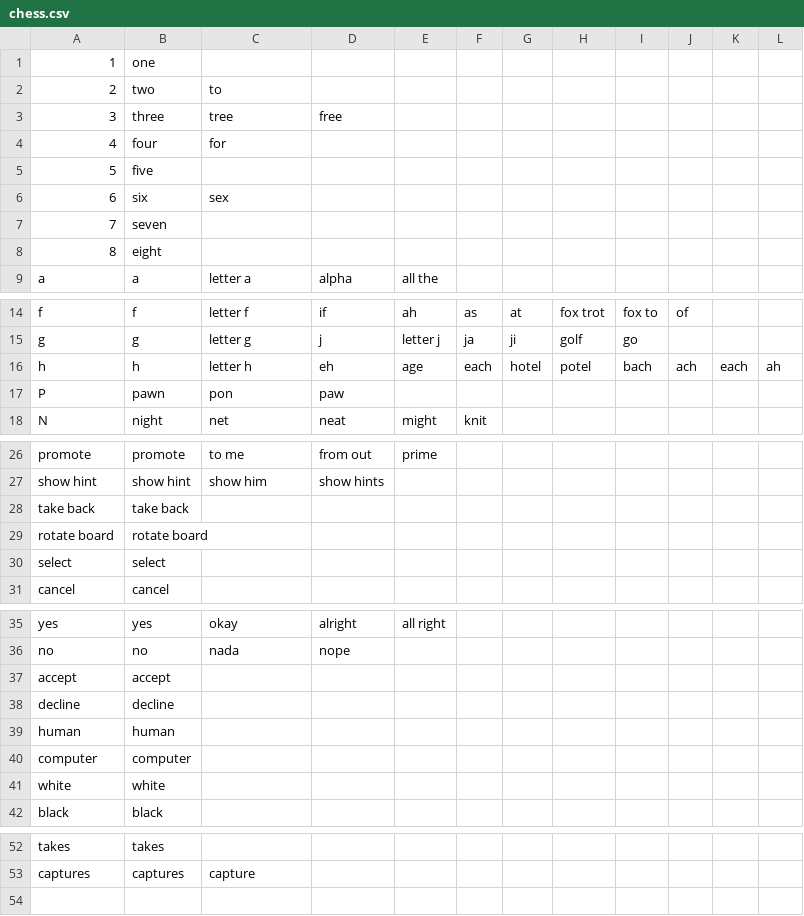
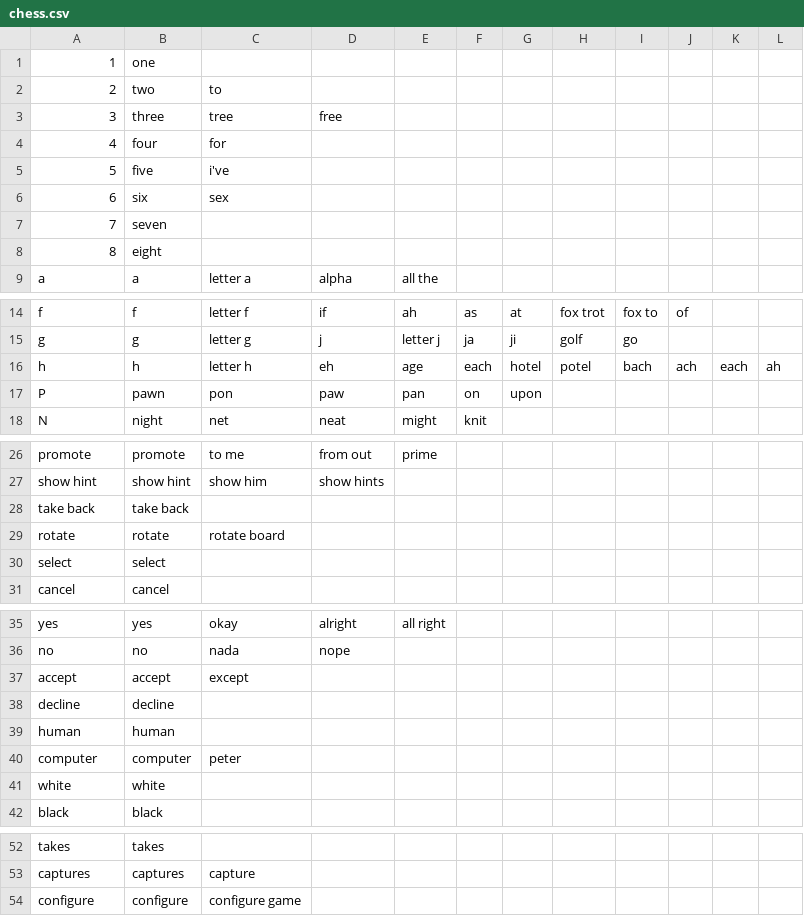
Before and after one commit to jaxcore/deepspeech-plugin, a CSV file: tools/chess.csv, drawn as a sheet; only a part is shown, gaps mark what is left out.

```diff
--- a/tools/chess.csv
+++ b/tools/chess.csv
@@ -4,3 +4,3 @@
 4,four,for,,,,,,,,,
-5,five,,,,,,,,,,
+5,five,i've,,,,,,,,,
 6,six,sex,,,,,,,,,
@@ -16,3 +16,3 @@ g,g,letter g,j,letter j,ja,ji,golf,go,,,
 h,h,letter h,eh,age,each,hotel,potel,bach,ach,each,ah
-P,pawn,pon,paw,,,,,,,,
+P,pawn,pon,paw,pan,on,upon,,,,,
 N,night,net,neat,might,knit,,,,,,
@@ -28,3 +28,3 @@ show hint,show hint,show him,show hints,,,,,,,,
 take back,take back,,,,,,,,,,
-rotate board,rotate board,,,,,,,,,,
+rotate,rotate,rotate board,,,,,,,,,
 select,select,,,,,,,,,,
@@ -36,6 +36,6 @@ yes,yes,okay,alright,all right,,,,,,,
 no,no,nada,nope,,,,,,,,
-accept,accept,,,,,,,,,,
+accept,accept,except,,,,,,,,,
 decline,decline,,,,,,,,,,
 human,human,,,,,,,,,,
-computer,computer,,,,,,,,,,
+computer,computer,peter,,,,,,,,,
 white,white,,,,,,,,,,
@@ -53 +53,2 @@ takes,takes,,,,,,,,,,
 captures,captures,capture,,,,,,,,,
+configure,configure,configure game,,,,,,,,,
```
Also changed, not shown: 4 other files.
